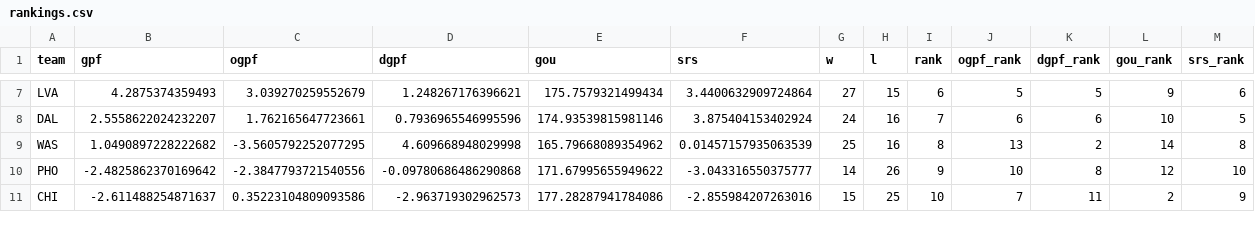
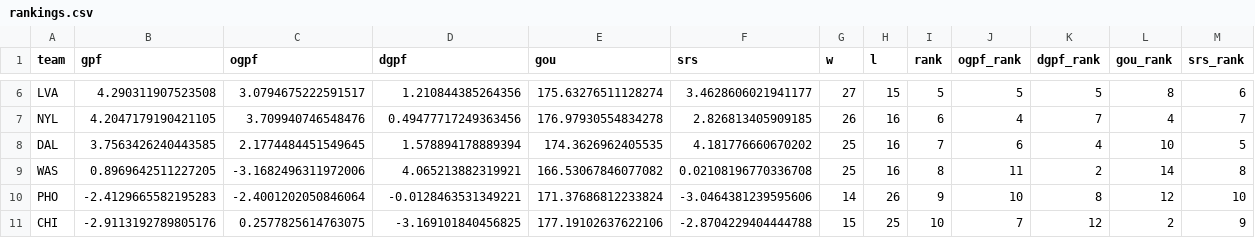
Before and after one commit to k-maaker/wnba-rankings, a CSV file: docs/rankings.csv, drawn as a sheet; only a part is shown, gaps mark what is left out; addresses are those after the commit; the diff covers the shown part only; the diff names each change by its address in the sheet, - before the commit and + after, or states it on an @@ line.

```diff
--- a/docs/rankings.csv
+++ b/docs/rankings.csv
-B6 (gpf): 4.2875374359493
+B6 (gpf): 4.290311907523508
-C6 (ogpf): 3.039270259552679
+C6 (ogpf): 3.0794675222591517
-D6 (dgpf): 1.248267176396621
+D6 (dgpf): 1.210844385264356
-E6 (gou): 175.7579321499434
+E6 (gou): 175.63276511128274
-F6 (srs): 3.4400632909724864
+F6 (srs): 3.4628606021941177
-I6 (rank): 6
+I6 (rank): 5
-L6 (gou_rank): 9
+L6 (gou_rank): 8
+row 7: NYL | 4.2047179190421105 | 3.709940746548476 | 0.49477717249363456 | 176.97930554834278 | 2.826813405909185 | 26 | 16 | 6 | 4 | 7 | 4 | 7
-B8 (gpf): 2.5558622024232207
+B8 (gpf): 3.7563426240443585
-C8 (ogpf): 1.762165647723661
+C8 (ogpf): 2.1774484451549645
-D8 (dgpf): 0.7936965546995596
+D8 (dgpf): 1.578894178889394
-E8 (gou): 174.93539815981146
+E8 (gou): 174.3626962405535
-F8 (srs): 3.875404153402924
+F8 (srs): 4.181776660670202
-G8 (w): 24
+G8 (w): 25
-K8 (dgpf_rank): 6
+K8 (dgpf_rank): 4
-B9 (gpf): 1.0490897228222682
+B9 (gpf): 0.8969642511227205
-C9 (ogpf): -3.5605792252077295
+C9 (ogpf): -3.1682496311972006
-D9 (dgpf): 4.609668948029998
+D9 (dgpf): 4.065213882319921
-E9 (gou): 165.79668089354962
+E9 (gou): 166.53067846077082
-F9 (srs): 0.01457157935063539
+F9 (srs): 0.02108196770336708
-J9 (ogpf_rank): 13
+J9 (ogpf_rank): 11
-B10 (gpf): -2.4825862370169642
+B10 (gpf): -2.4129665582195283
-C10 (ogpf): -2.3847793721540556
+C10 (ogpf): -2.4001202050846064
-D10 (dgpf): -0.09780686486290868
+D10 (dgpf): -0.0128463531349221
-E10 (gou): 171.67995655949622
+E10 (gou): 171.37686812233824
-F10 (srs): -3.043316550375777
+F10 (srs): -3.0464381239595606
-B11 (gpf): -2.611488254871637
+B11 (gpf): -2.9113192789805176
-C11 (ogpf): 0.35223104809093586
+C11 (ogpf): 0.2577825614763075
-D11 (dgpf): -2.963719302962573
+D11 (dgpf): -3.169101840456825
-E11 (gou): 177.28287941784086
+E11 (gou): 177.19102637622106
-F11 (srs): -2.855984207263016
+F11 (srs): -2.8704229404444788
-K11 (dgpf_rank): 11
+K11 (dgpf_rank): 12
```
Also changed, not shown: 2 added rows, 3 removed rows and 53 edited cells elsewhere in this file, data/games.csv, data/history.csv, 3 other files.
